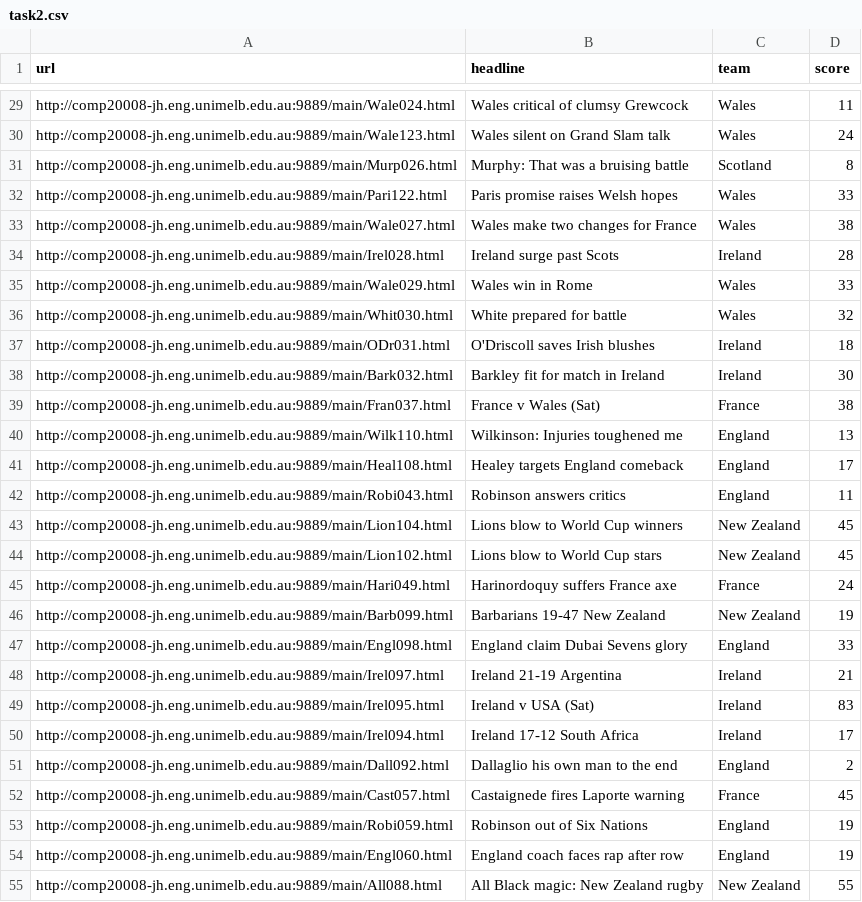
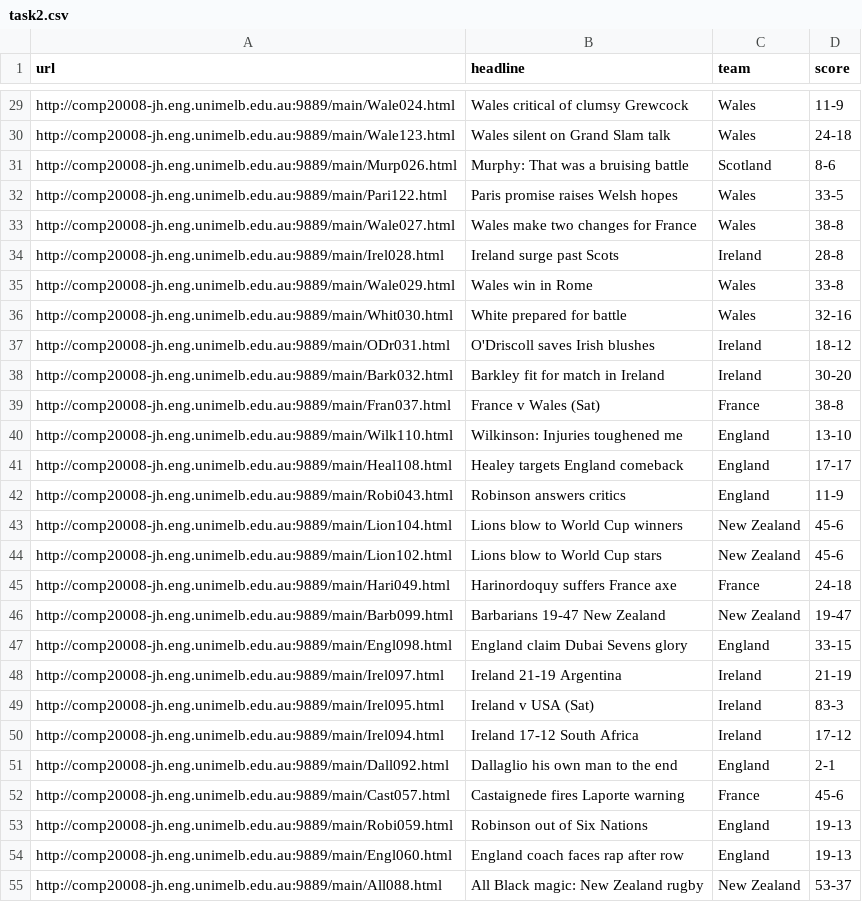
Before and after one commit to Valkyriean/EODP_crawl_rubgy_score_web, a CSV file: task2.csv, drawn as a sheet; only a part is shown, gaps mark what is left out; the diff covers the shown part only; the diff names each change by its address in the sheet, - before the commit and + after, or states it on an @@ line.

```diff
--- a/task2.csv
+++ b/task2.csv
-D29 (score): 11
+D29 (score): 11-9
-D30 (score): 24
+D30 (score): 24-18
-D31 (score): 8
+D31 (score): 8-6
-D32 (score): 33
+D32 (score): 33-5
-D33 (score): 38
+D33 (score): 38-8
-D34 (score): 28
+D34 (score): 28-8
-D35 (score): 33
+D35 (score): 33-8
-D36 (score): 32
+D36 (score): 32-16
-D37 (score): 18
+D37 (score): 18-12
-D38 (score): 30
+D38 (score): 30-20
-D39 (score): 38
+D39 (score): 38-8
-D40 (score): 13
+D40 (score): 13-10
-D41 (score): 17
+D41 (score): 17-17
-D42 (score): 11
+D42 (score): 11-9
-D43:D44 (score): 45
+D43:D44 (score): 45-6
-D45 (score): 24
+D45 (score): 24-18
-D46 (score): 19
+D46 (score): 19-47
-D47 (score): 33
+D47 (score): 33-15
-D48 (score): 21
+D48 (score): 21-19
-D49 (score): 83
+D49 (score): 83-3
-D50 (score): 17
+D50 (score): 17-12
-D51 (score): 2
+D51 (score): 2-1
-D52 (score): 45
+D52 (score): 45-6
-D53:D54 (score): 19
+D53:D54 (score): 19-13
-D55 (score): 55
+D55 (score): 53-37
```
Also changed, not shown: 34 edited cells elsewhere in this file, 5 other files.
